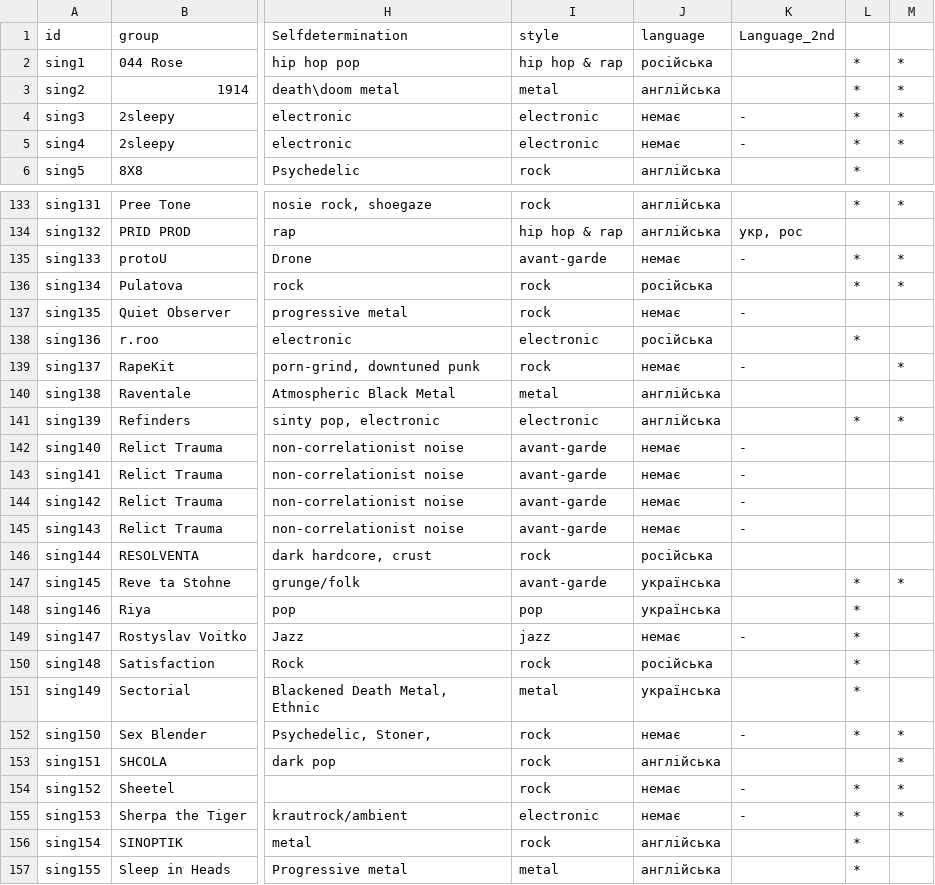
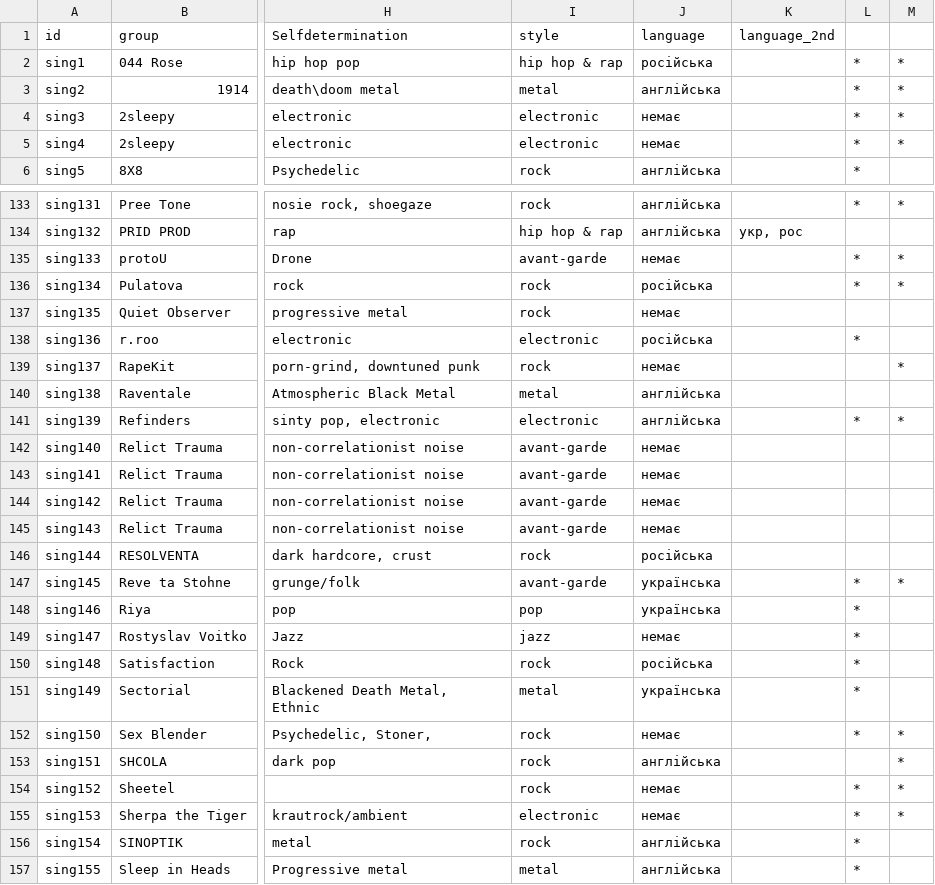
Before and after one commit to YevhDr/radio, a CSV file: data/radio.csv, drawn as a sheet; only a part is shown, gaps mark what is left out; the diff covers the shown part only; the diff names each change by its address in the sheet, - before the commit and + after, or states it on an @@ line.

```diff
--- a/data/radio.csv
+++ b/data/radio.csv
-K1: Language_2nd
+K1: language_2nd
-K4:K5 (language_2nd): -
+K4:K5 (language_2nd): (empty)
-K135 (language_2nd): -
+K135 (language_2nd): (empty)
-K137 (language_2nd): -
+K137 (language_2nd): (empty)
-K139 (language_2nd): -
+K139 (language_2nd): (empty)
-K142:K145 (language_2nd): -
+K142:K145 (language_2nd): (empty)
-K149 (language_2nd): -
+K149 (language_2nd): (empty)
-K152 (language_2nd): -
+K152 (language_2nd): (empty)
-K154:K155 (language_2nd): -
+K154:K155 (language_2nd): (empty)
```
Also changed, not shown: 37 edited cells elsewhere in this file, data/joinedData.csv, 7 other files.
